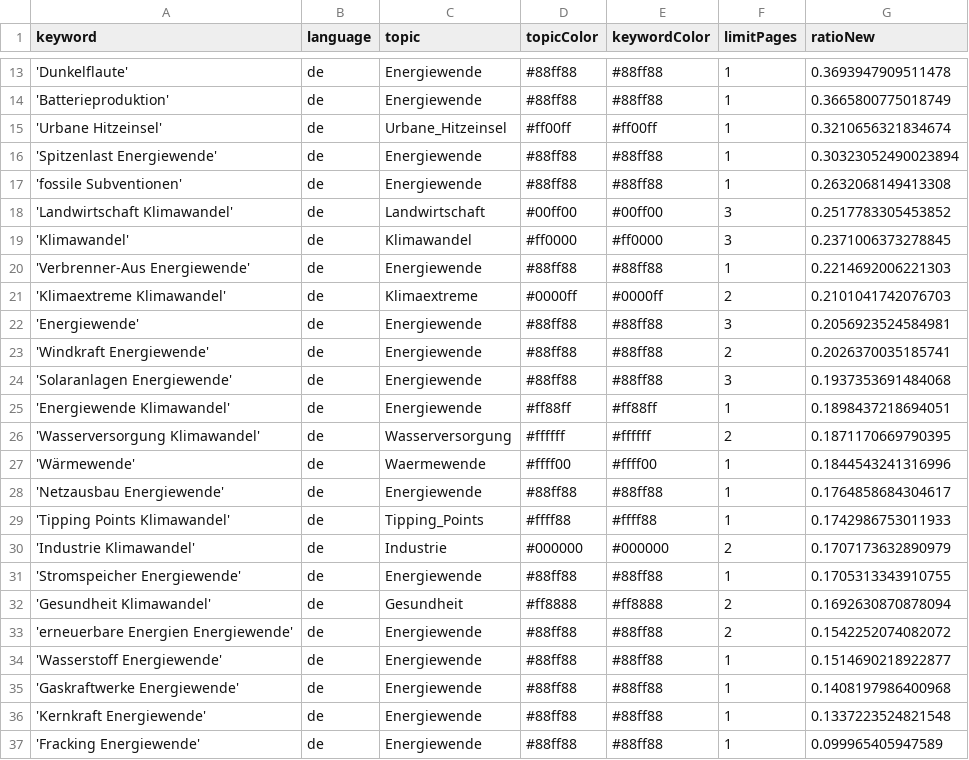
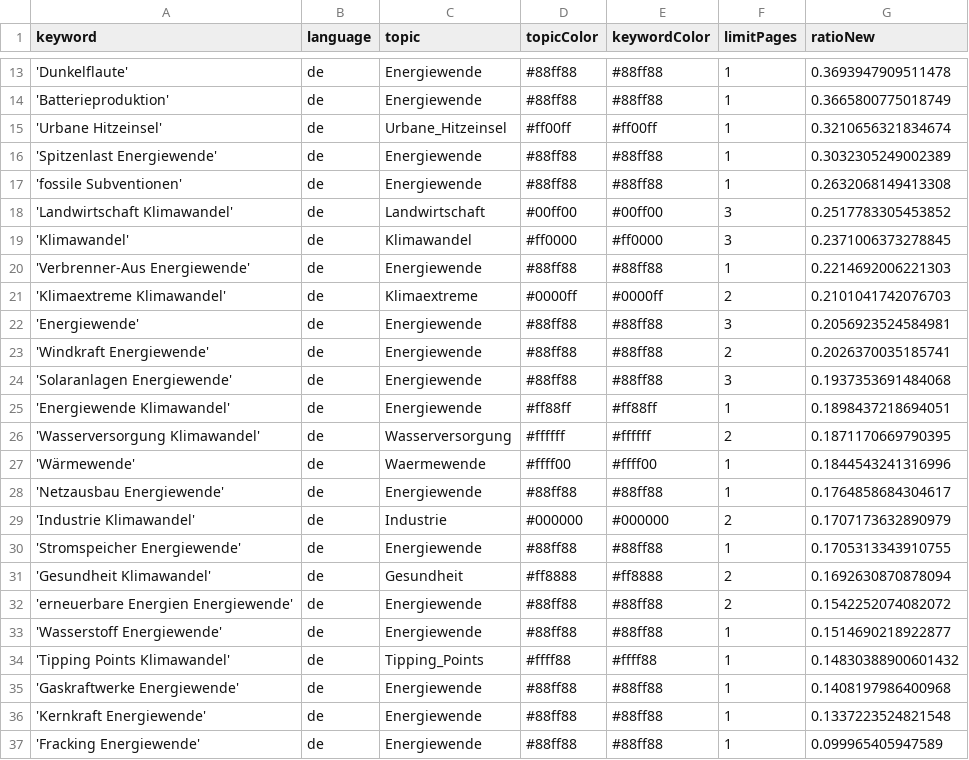
Before and after one commit to daschu83-news/energyIsComing, a CSV file: keywords.csv, drawn as a sheet; only a part is shown, gaps mark what is left out.

Commit message:
Commit from GitHub Actions (harvest:0.0)

```diff
--- a/keywords.csv
+++ b/keywords.csv
@@ -15,3 +15,3 @@ keyword,language,topic,topicColor,keywordColor,limitPages,ratioNew
 'Urbane Hitzeinsel',de,Urbane_Hitzeinsel,#ff00ff,#ff00ff,1,0.3210656321834674
-'Spitzenlast Energiewende',de,Energiewende,#88ff88,#88ff88,1,0.30323052490023894
+'Spitzenlast Energiewende',de,Energiewende,#88ff88,#88ff88,1,0.3032305249002389
 'fossile Subventionen',de,Energiewende,#88ff88,#88ff88,1,0.2632068149413308
@@ -28,3 +28,2 @@ keyword,language,topic,topicColor,keywordColor,limitPages,ratioNew
 'Netzausbau Energiewende',de,Energiewende,#88ff88,#88ff88,1,0.1764858684304617
-'Tipping Points Klimawandel',de,Tipping_Points,#ffff88,#ffff88,1,0.1742986753011933
 'Industrie Klimawandel',de,Industrie,#000000,#000000,2,0.1707173632890979
@@ -34,2 +33,3 @@ keyword,language,topic,topicColor,keywordColor,limitPages,ratioNew
 'Wasserstoff Energiewende',de,Energiewende,#88ff88,#88ff88,1,0.1514690218922877
+'Tipping Points Klimawandel',de,Tipping_Points,#ffff88,#ffff88,1,0.14830388900601432
 'Gaskraftwerke Energiewende',de,Energiewende,#88ff88,#88ff88,1,0.1408197986400968
```
